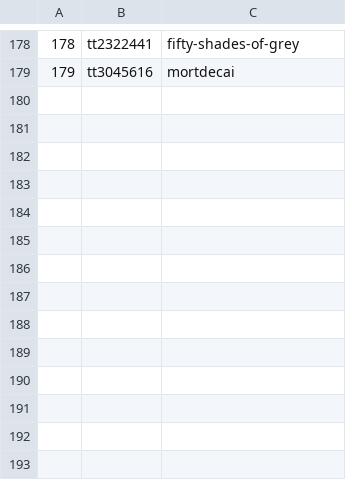
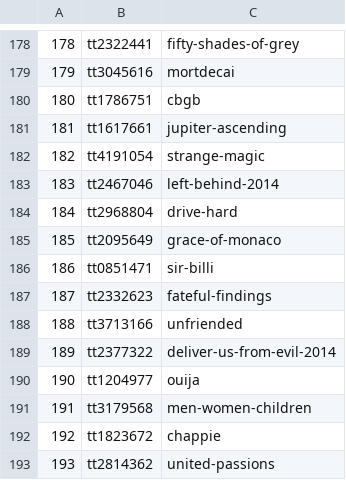
Before and after one commit to IanWhitney/flophouserecommends, a CSV file: episodes.csv, drawn as a sheet; only a part is shown, gaps mark what is left out.

Commit message:
episodes up to 193/343

```diff
--- a/episodes.csv
+++ b/episodes.csv
@@ -179 +179,15 @@
 179,tt3045616,mortdecai
+180,tt1786751,cbgb
+181,tt1617661,jupiter-ascending
+182,tt4191054,strange-magic
+183,tt2467046,left-behind-2014
+184,tt2968804,drive-hard
+185,tt2095649,grace-of-monaco
+186,tt0851471,sir-billi
+187,tt2332623,fateful-findings
+188,tt3713166,unfriended
+189,tt2377322,deliver-us-from-evil-2014
+190,tt1204977,ouija
+191,tt3179568,men-women-children
+192,tt1823672,chappie
+193,tt2814362,united-passions
```
